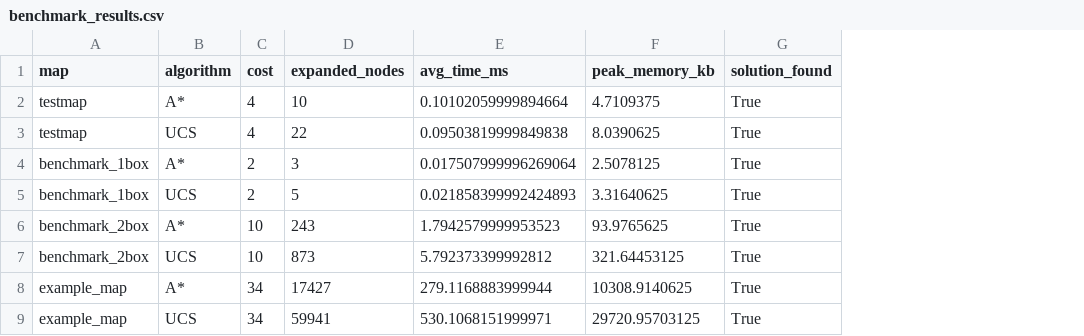
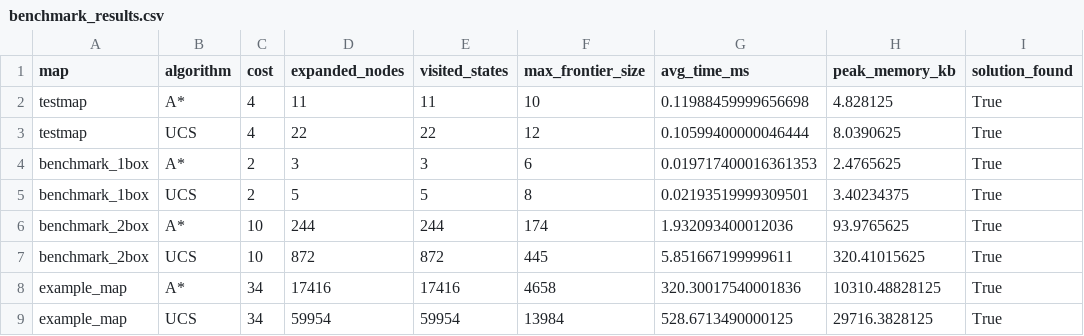
Before and after one commit to huytothevoz/EverythingAI, a CSV file: Ex3/benchmark_results.csv, drawn as a sheet; addresses are those after the commit; the diff names each change by its address in the sheet, - before the commit and + after, or states it on an @@ line.

```diff
--- a/Ex3/benchmark_results.csv
+++ b/Ex3/benchmark_results.csv
+column E (visited_states), rows 2-9: 11 | 22 | 3 | 5 | 244 | 872 | 17416 | 59954
+column F (max_frontier_size), rows 2-9: 10 | 12 | 6 | 8 | 174 | 445 | 4658 | 13984
-D2 (expanded_nodes): 10
+D2 (expanded_nodes): 11
-G2 (avg_time_ms): 0.10102059999894664
+G2 (avg_time_ms): 0.11988459999656698
-H2 (peak_memory_kb): 4.7109375
+H2 (peak_memory_kb): 4.828125
-G3 (avg_time_ms): 0.09503819999849838
+G3 (avg_time_ms): 0.10599400000046444
-G4 (avg_time_ms): 0.017507999996269064
+G4 (avg_time_ms): 0.019717400016361353
-H4 (peak_memory_kb): 2.5078125
+H4 (peak_memory_kb): 2.4765625
-G5 (avg_time_ms): 0.021858399992424893
+G5 (avg_time_ms): 0.02193519999309501
-H5 (peak_memory_kb): 3.31640625
+H5 (peak_memory_kb): 3.40234375
-D6 (expanded_nodes): 243
+D6 (expanded_nodes): 244
-G6 (avg_time_ms): 1.7942579999953523
+G6 (avg_time_ms): 1.932093400012036
-D7 (expanded_nodes): 873
+D7 (expanded_nodes): 872
-G7 (avg_time_ms): 5.792373399992812
+G7 (avg_time_ms): 5.851667199999611
-H7 (peak_memory_kb): 321.64453125
+H7 (peak_memory_kb): 320.41015625
-D8 (expanded_nodes): 17427
+D8 (expanded_nodes): 17416
-G8 (avg_time_ms): 279.1168883999944
+G8 (avg_time_ms): 320.30017540001836
-H8 (peak_memory_kb): 10308.9140625
+H8 (peak_memory_kb): 10310.48828125
-D9 (expanded_nodes): 59941
+D9 (expanded_nodes): 59954
-G9 (avg_time_ms): 530.1068151999971
+G9 (avg_time_ms): 528.6713490000125
-H9 (peak_memory_kb): 29720.95703125
+H9 (peak_memory_kb): 29716.3828125
```
Also changed, not shown: Ex4/heuristic_verification.csv, 26 other files.
